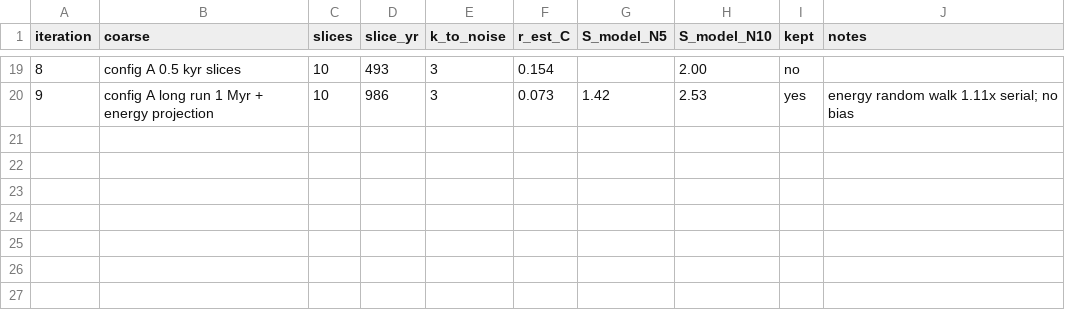
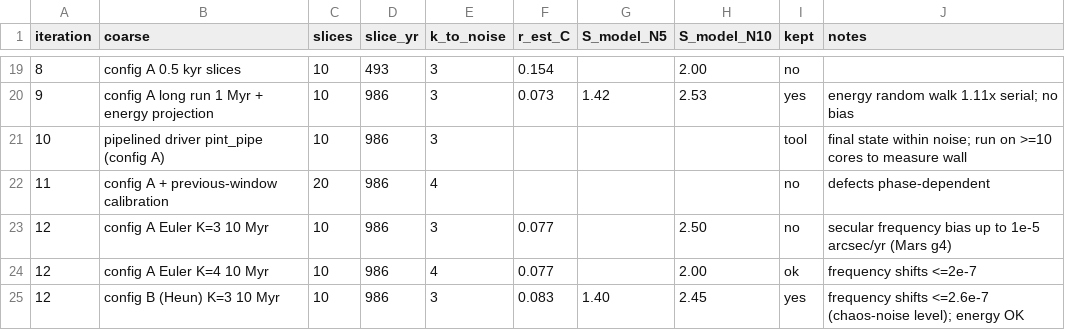
Before and after one commit to hippke/parachron, a CSV file: whfaster/pint_history.csv, drawn as a sheet; only a part is shown, gaps mark what is left out; the diff names each change by its address in the sheet, - before the commit and + after, or states it on an @@ line.

```diff
--- a/whfaster/pint_history.csv
+++ b/whfaster/pint_history.csv
+row 21: 10 | pipelined driver pint_pipe (config A) | 10 | 986 | 3 |  |  |  | tool | final state within noise; run on >=10 cores to measure wall
+row 22: 11 | config A + previous-window calibration | 20 | 986 | 4 |  |  |  | no | defects phase-dependent
+row 23: 12 | config A Euler K=3 10 Myr | 10 | 986 | 3 | 0.077 |  | 2.50 | no | secular frequency bias up to 1e-5 arcsec/yr (Mars g4)
+row 24: 12 | config A Euler K=4 10 Myr | 10 | 986 | 4 | 0.077 |  | 2.00 | ok | frequency shifts <=2e-7
+row 25: 12 | config B (Heun) K=3 10 Myr | 10 | 986 | 3 | 0.083 | 1.40 | 2.45 | yes | frequency shifts <=2.6e-7 (chaos-noise level); energy OK
```
Also changed, not shown: 21 other files.
